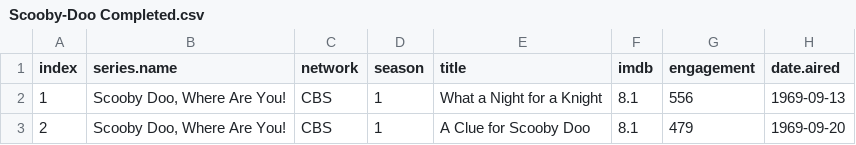
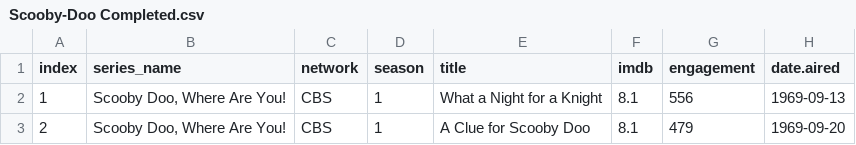
Before and after one commit to sgrimes154/csc-444-data, a CSV file: Scooby-Doo Completed.csv, drawn as a sheet; only a part is shown; the diff names each change by its address in the sheet, - before the commit and + after, or states it on an @@ line.

Commit message:
Update Scooby-Doo Completed.csv

```diff
--- a/Scooby-Doo Completed.csv
+++ b/Scooby-Doo Completed.csv
-B1: series.name
+B1: series_name
```
